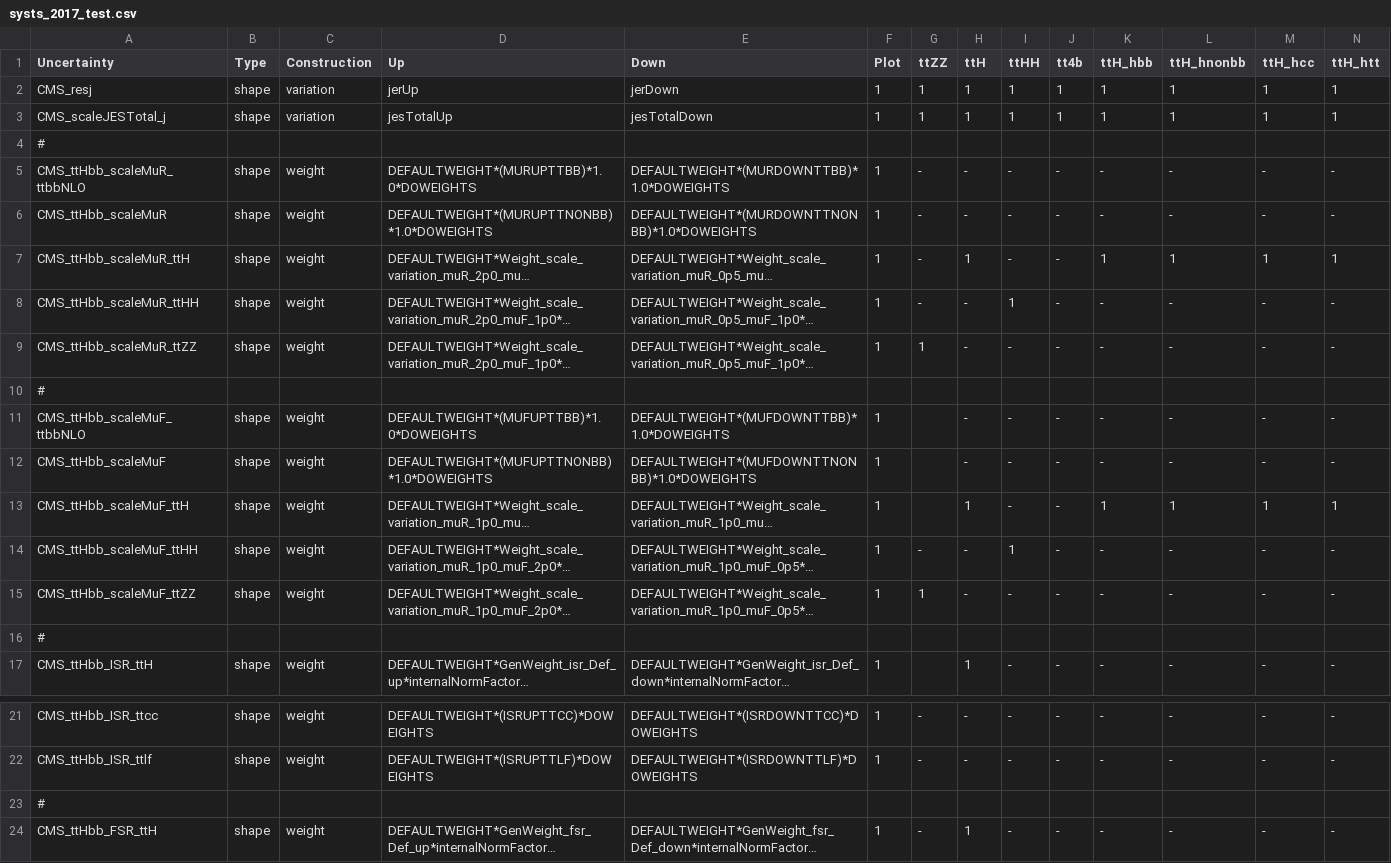
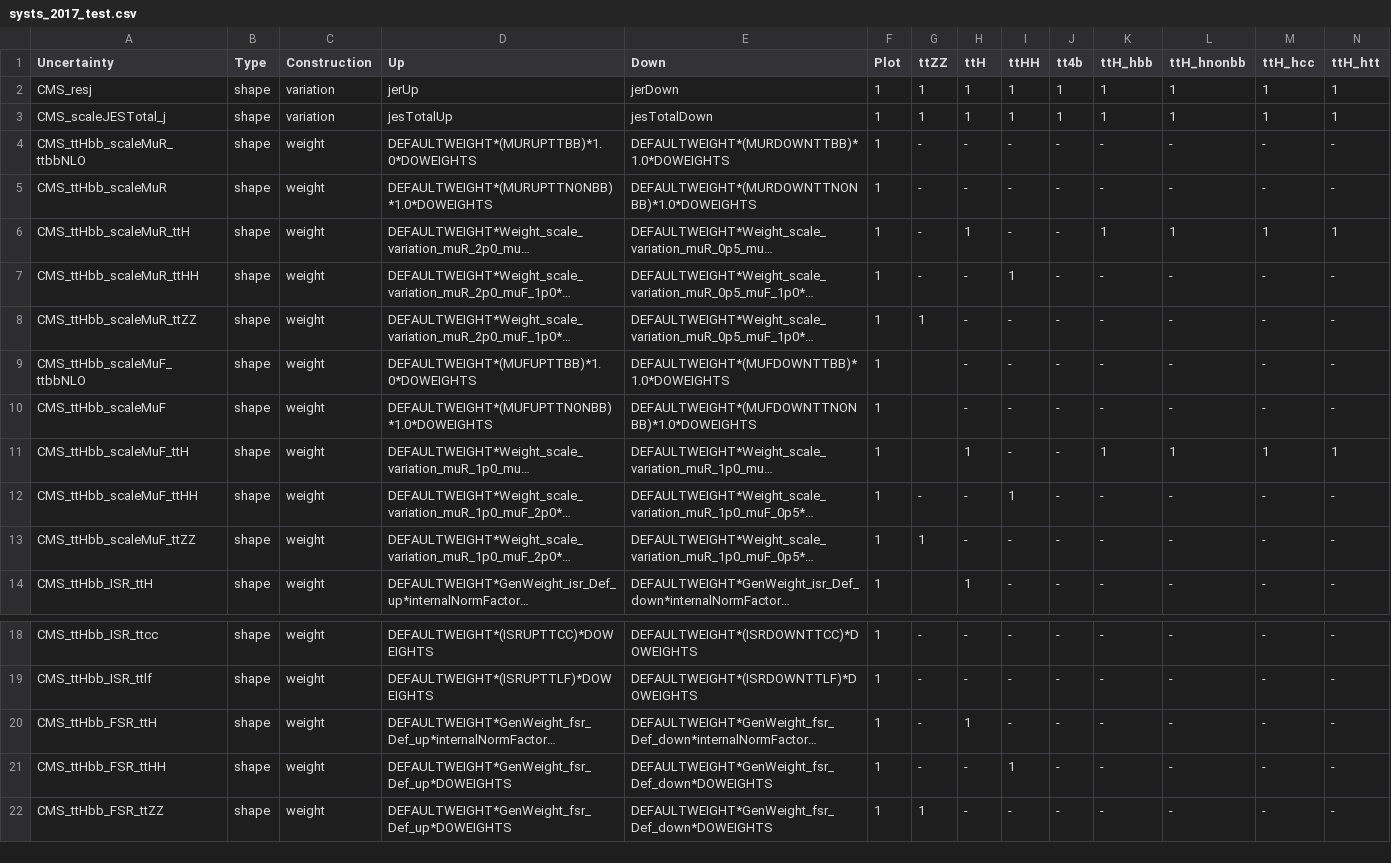
Before and after one commit to kit-cn-cms/pyroot-plotscripts, a CSV file: configs/legacyAnalysis_ttHH/systs_2017_test.csv, drawn as a sheet; only a part is shown, gaps mark what is left out; the shorter side is filled out with more unchanged rows; long unchanged cells end in …; rows hold the shown columns only; the diff names each change by its address in the sheet, - before the commit and + after, or states it on an @@ line.

Commit message:
removed faulty separation lines

```diff
--- a/configs/legacyAnalysis_ttHH/systs_2017_test.csv
+++ b/configs/legacyAnalysis_ttHH/systs_2017_test.csv
-row 4: #
-row 10: #
-row 16: #
-row 23: #
```
